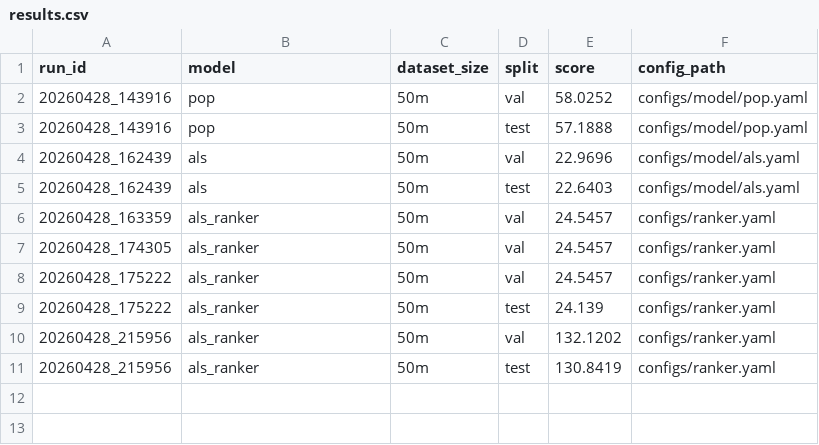
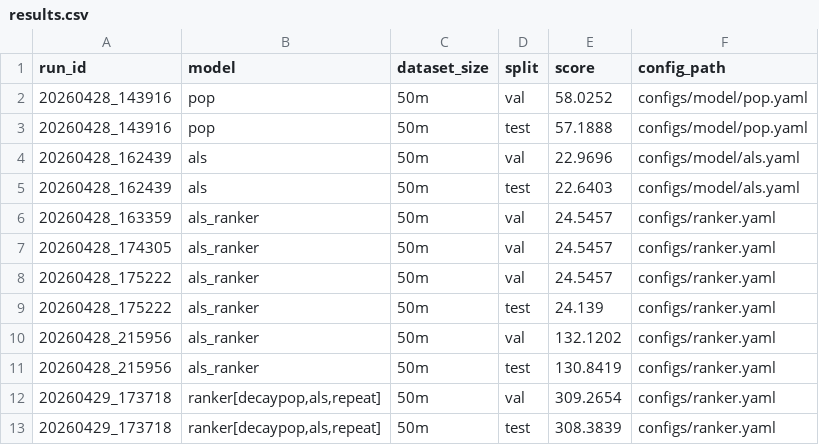
Before and after one commit to Elder247/mla-contest-recsys-04-2026, a CSV file: artifacts/results.csv, drawn as a sheet; the diff names each change by its address in the sheet, - before the commit and + after, or states it on an @@ line.

Commit message:
add als_decaypop_repeat + ranker

```diff
--- a/artifacts/results.csv
+++ b/artifacts/results.csv
+row 12: 20260429_173718 | ranker[decaypop,als,repeat] | 50m | val | 309.2654 | configs/ranker.yaml
+row 13: 20260429_173718 | ranker[decaypop,als,repeat] | 50m | test | 308.3839 | configs/ranker.yaml
```
Also changed, not shown: 23 other files.
